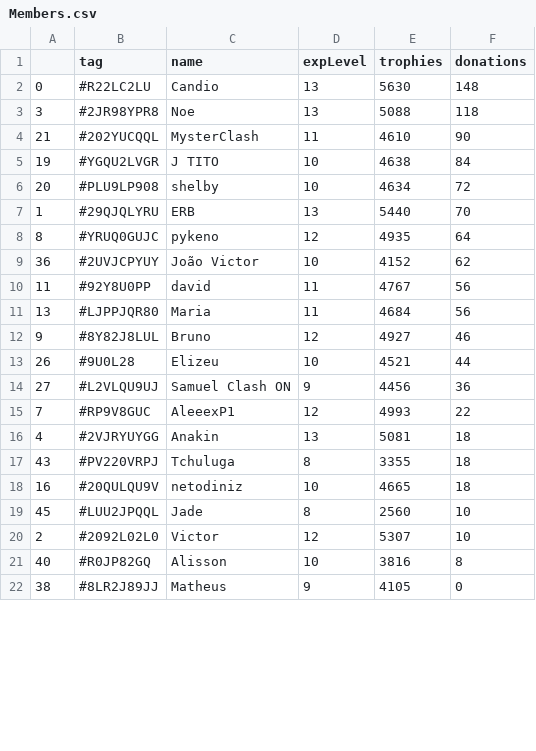
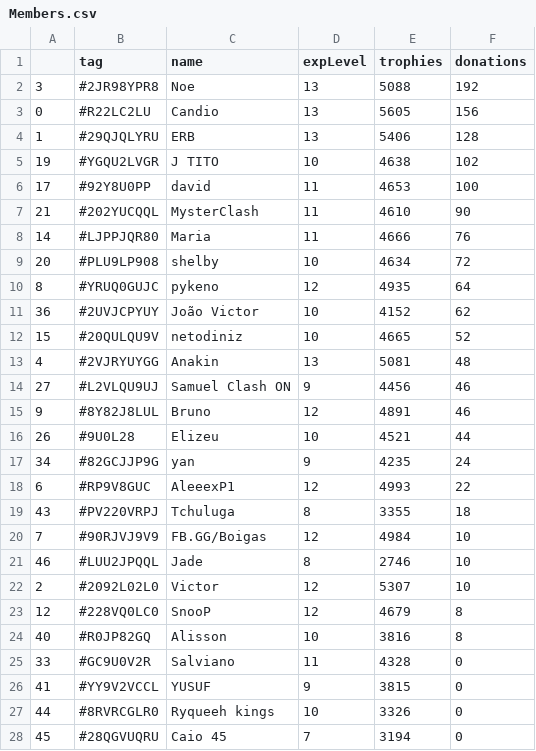
Before and after one commit to Brunopbb/APIClashRoyale, a CSV file: Members.csv, drawn as a sheet; only a part is shown; the shorter side is filled out with more unchanged rows; the diff covers the shown part only.

Commit message:
Atualização

```diff
--- a/Members.csv
+++ b/Members.csv
@@ -1,21 +1,28 @@
 ,tag,name,expLevel,trophies,donations
-0,#R22LC2LU,Candio,13,5630,148
-3,#2JR98YPR8,Noe,13,5088,118
+3,#2JR98YPR8,Noe,13,5088,192
+0,#R22LC2LU,Candio,13,5605,156
+1,#29QJQLYRU,ERB,13,5406,128
+19,#YGQU2LVGR,J TITO,10,4638,102
+17,#92Y8U0PP,david,11,4653,100
 21,#202YUCQQL,MysterClash,11,4610,90
-19,#YGQU2LVGR,J TITO,10,4638,84
+14,#LJPPJQR80,Maria,11,4666,76
 20,#PLU9LP908,shelby,10,4634,72
-1,#29QJQLYRU,ERB,13,5440,70
 8,#YRUQ0GUJC,pykeno,12,4935,64
 36,#2UVJCPYUY,João Victor,10,4152,62
-11,#92Y8U0PP,david,11,4767,56
-13,#LJPPJQR80,Maria,11,4684,56
-9,#8Y82J8LUL,Bruno,12,4927,46
+15,#20QULQU9V,netodiniz,10,4665,52
+4,#2VJRYUYGG,Anakin,13,5081,48
+27,#L2VLQU9UJ,Samuel Clash ON,9,4456,46
+9,#8Y82J8LUL,Bruno,12,4891,46
 26,#9U0L28,Elizeu,10,4521,44
-27,#L2VLQU9UJ,Samuel Clash ON,9,4456,36
-7,#RP9V8GUC,AleeexP1,12,4993,22
-4,#2VJRYUYGG,Anakin,13,5081,18
+34,#82GCJJP9G,yan,9,4235,24
+6,#RP9V8GUC,AleeexP1,12,4993,22
 43,#PV220VRPJ,Tchuluga,8,3355,18
-16,#20QULQU9V,netodiniz,10,4665,18
-45,#LUU2JPQQL,Jade,8,2560,10
+7,#90RJVJ9V9,FB.GG/Boigas,12,4984,10
+46,#LUU2JPQQL,Jade,8,2746,10
 2,#2092L02L0,Victor,12,5307,10
+12,#228VQ0LC0,SnooP,12,4679,8
 40,#R0JP82GQ,Alisson,10,3816,8
+33,#GC9U0V2R,Salviano,11,4328,0
+41,#YY9V2VCCL,YUSUF,9,3815,0
+44,#8RVRCGLR0,Ryqueeh kings,10,3326,0
+45,#28QGVUQRU,Caio 45,7,3194,0
```
Also changed, not shown: 4 removed rows, 4 moved rows and 5 edited cells elsewhere in this file.
